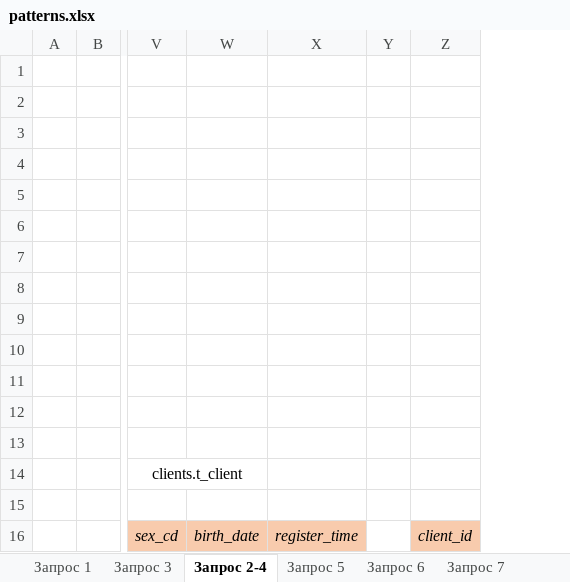
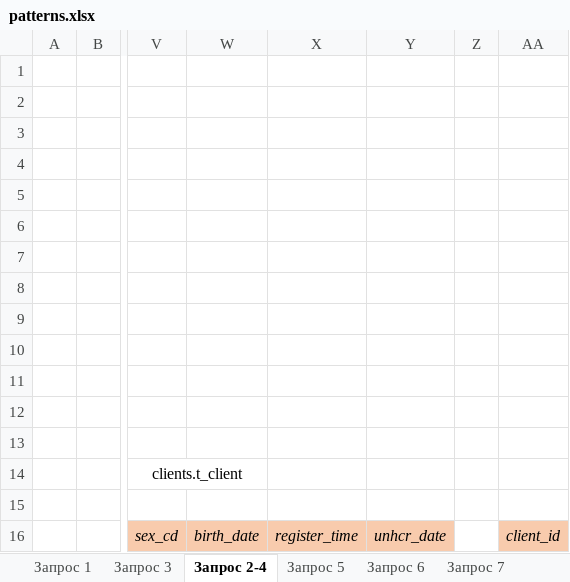
Before and after one commit to andreysadovnichiy/hiasReps, an Excel workbook: src/main/resources/patterns.xlsx, sheet Запрос 2-4, drawn as a sheet; only a part is shown, gaps mark what is left out; values as stored, in another font and other column widths than the file's, no borders; the diff names each change by its address in the sheet, - before the commit and + after, or states it on an @@ line.

```diff
--- a/src/main/resources/patterns.xlsx (sheet Запрос 2-4)
+++ b/src/main/resources/patterns.xlsx (sheet Запрос 2-4)
+column Y, row 16: unhcr_date
```
Also changed, not shown: 3 other files.
